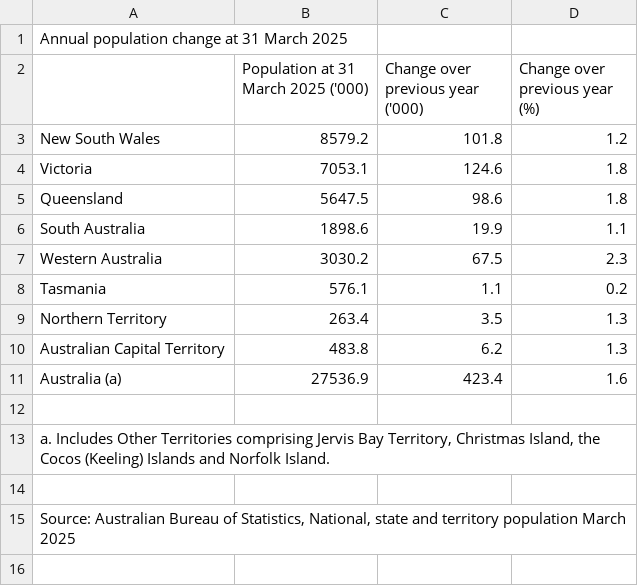
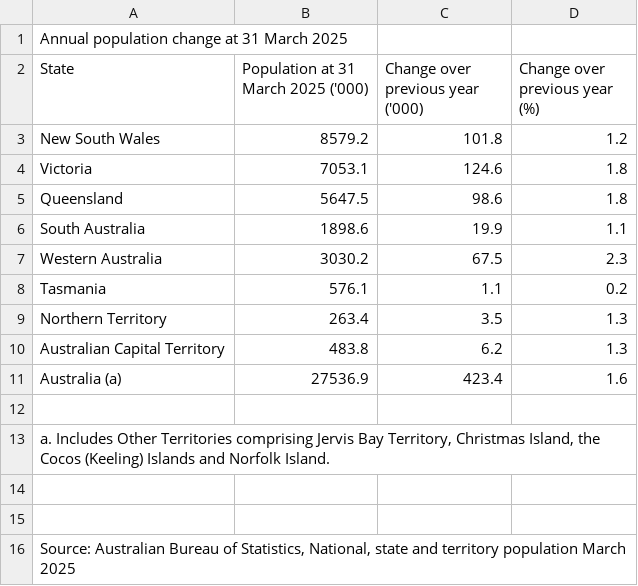
Before and after one commit to luccadfoli/FIT3179, a CSV file: Annual population change at 31 March 2025.csv, drawn as a sheet.

Commit message:
Update Annual population change at 31 March 2025.csv

```diff
--- a/Annual population change at 31 March 2025.csv
+++ b/Annual population change at 31 March 2025.csv
@@ -1,3 +1,3 @@
 "Annual population change at 31 March 2025"
-,"Population at 31 March 2025 ('000)","Change over previous year ('000)","Change over previous year (%)"
+"State","Population at 31 March 2025 ('000)","Change over previous year ('000)","Change over previous year (%)"
 "New South Wales","8579.2","101.8","1.2"
@@ -13,2 +13,3 @@
 "a. Includes Other Territories comprising Jervis Bay Territory, Christmas Island, the Cocos (Keeling) Islands and Norfolk Island."
+
 
```
